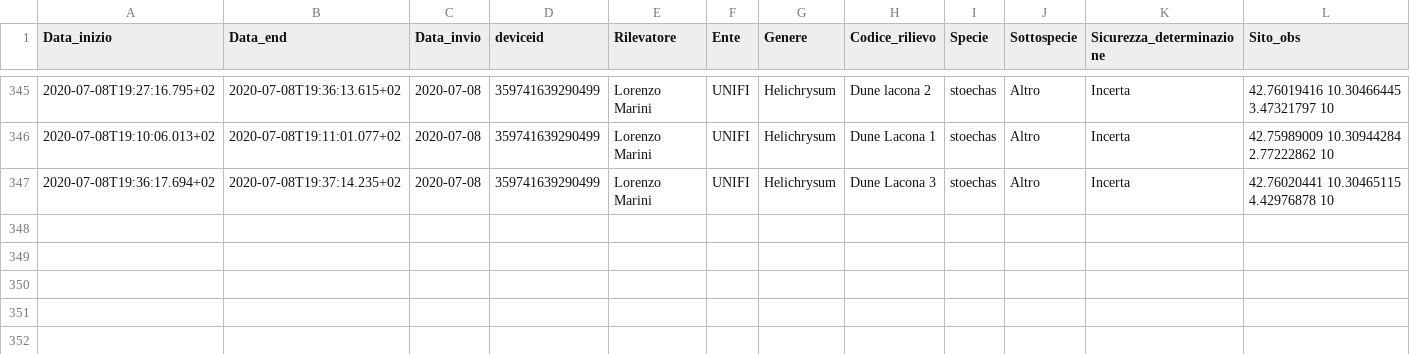
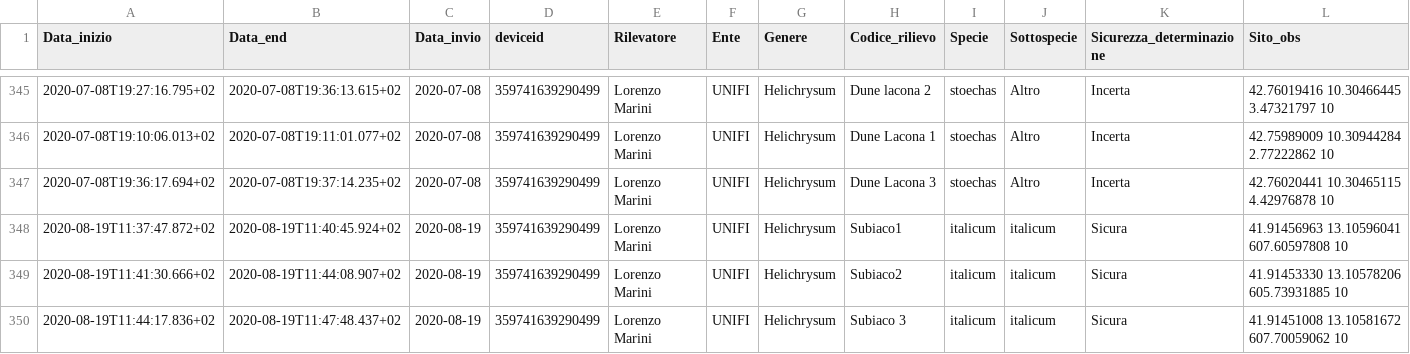
Before and after one commit to bioeconomy/appHelimap, a CSV file: data/kobo_appHeli.csv, drawn as a sheet; only a part is shown, gaps mark what is left out; rows hold the shown columns only; the diff names each change by its address in the sheet, - before the commit and + after, or states it on an @@ line.

Commit message:
update data file 2020-12-07 17:00:13

```diff
--- a/data/kobo_appHeli.csv
+++ b/data/kobo_appHeli.csv
+row 348: 2020-08-19T11:37:47.872+02 | 2020-08-19T11:40:45.924+02 | 2020-08-19 | 359741639290499 | Lorenzo Marini | UNIFI | Helichrysum | Subiaco1 | italicum | italicum | Sicura | 41.91456963 13.10596041 607.60597808 10
+row 349: 2020-08-19T11:41:30.666+02 | 2020-08-19T11:44:08.907+02 | 2020-08-19 | 359741639290499 | Lorenzo Marini | UNIFI | Helichrysum | Subiaco2 | italicum | italicum | Sicura | 41.91453330 13.10578206 605.73931885 10
+row 350: 2020-08-19T11:44:17.836+02 | 2020-08-19T11:47:48.437+02 | 2020-08-19 | 359741639290499 | Lorenzo Marini | UNIFI | Helichrysum | Subiaco 3 | italicum | italicum | Sicura | 41.91451008 13.10581672 607.70059062 10
```
Also changed, not shown: 1 other file.
